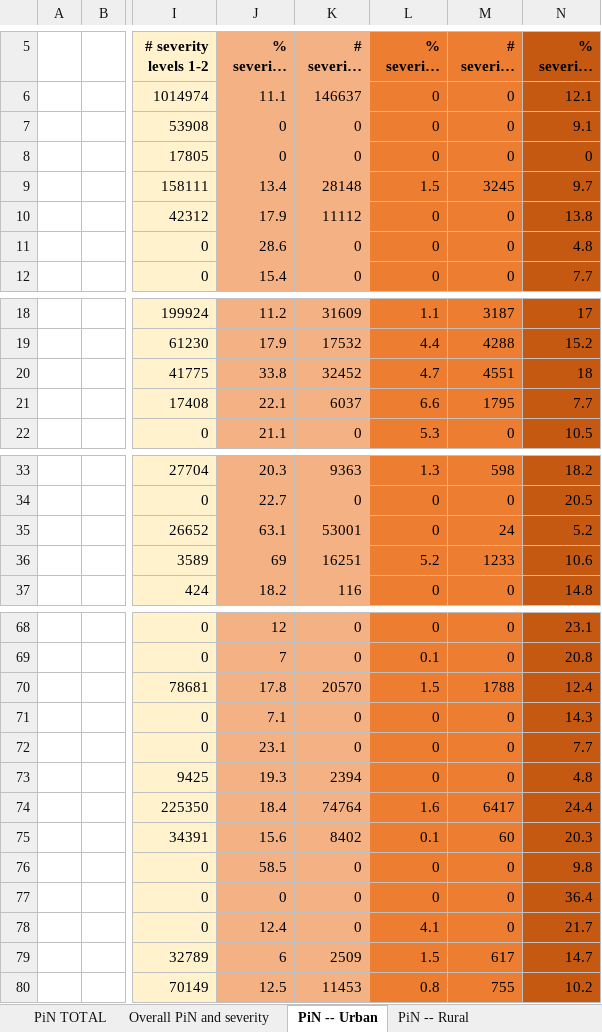
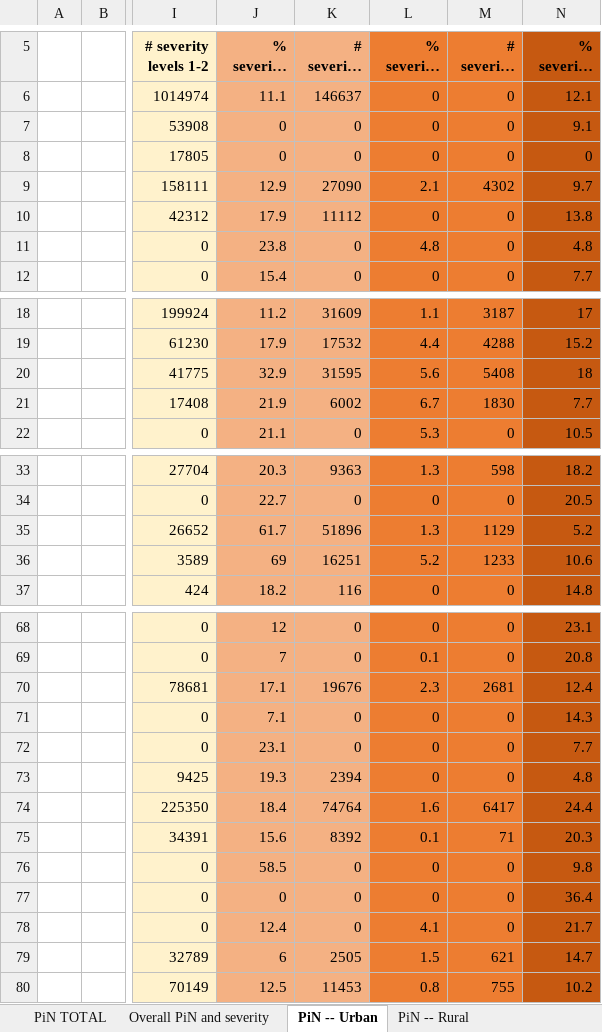
Before and after one commit to martivit/pin-calculation-app, an Excel workbook: platform_PiN_output/Afghanistan___AFG/PiN_results_Afghanistan___AFG_0925_10AM.xlsx, sheet PiN -- Urban, drawn as a sheet; only a part is shown, gaps mark what is left out; long unchanged cells end in …; values as stored, in another font and other column widths than the file's, no borders; the diff covers the shown part only; the diff names each change by its address in the sheet, - before the commit and + after, or states it on an @@ line.

```diff
--- a/platform_PiN_output/Afghanistan___AFG/PiN_results_Afghanistan___AFG_0925_10AM.xlsx (sheet PiN -- Urban)
+++ b/platform_PiN_output/Afghanistan___AFG/PiN_results_Afghanistan___AFG_0925_10AM.xlsx (sheet PiN -- Urban)
-J9 (% severity level 3): 13.4
+J9 (% severity level 3): 12.9
-K9 (# severity level 3): 28148
+K9 (# severity level 3): 27090
-L9 (% severity level 4): 1.5
+L9 (% severity level 4): 2.1
-M9 (# severity level 4): 3245
+M9 (# severity level 4): 4302
-J11 (% severity level 3): 28.6
+J11 (% severity level 3): 23.8
-L11 (% severity level 4): 0
+L11 (% severity level 4): 4.8
-J20 (% severity level 3): 33.8
+J20 (% severity level 3): 32.9
-K20 (# severity level 3): 32452
+K20 (# severity level 3): 31595
-L20 (% severity level 4): 4.7
+L20 (% severity level 4): 5.6
-M20 (# severity level 4): 4551
+M20 (# severity level 4): 5408
-J21 (% severity level 3): 22.1
+J21 (% severity level 3): 21.9
-K21 (# severity level 3): 6037
+K21 (# severity level 3): 6002
-L21 (% severity level 4): 6.6
+L21 (% severity level 4): 6.7
-M21 (# severity level 4): 1795
+M21 (# severity level 4): 1830
-J35 (% severity level 3): 63.1
+J35 (% severity level 3): 61.7
-K35 (# severity level 3): 53001
+K35 (# severity level 3): 51896
-L35 (% severity level 4): 0
+L35 (% severity level 4): 1.3
-M35 (# severity level 4): 24
+M35 (# severity level 4): 1129
-J70 (% severity level 3): 17.8
+J70 (% severity level 3): 17.1
-K70 (# severity level 3): 20570
+K70 (# severity level 3): 19676
-L70 (% severity level 4): 1.5
+L70 (% severity level 4): 2.3
-M70 (# severity level 4): 1788
+M70 (# severity level 4): 2681
-K75 (# severity level 3): 8402
+K75 (# severity level 3): 8392
-M75 (# severity level 4): 60
+M75 (# severity level 4): 71
-K79 (# severity level 3): 2509
+K79 (# severity level 3): 2505
-M79 (# severity level 4): 617
+M79 (# severity level 4): 621
```
Also changed, not shown: 7 edited cells elsewhere in this sheet, sheet Overall PiN and severity, sheet PiN -- Rural, sheet PiN TOTAL, sheet Parameters Used.
